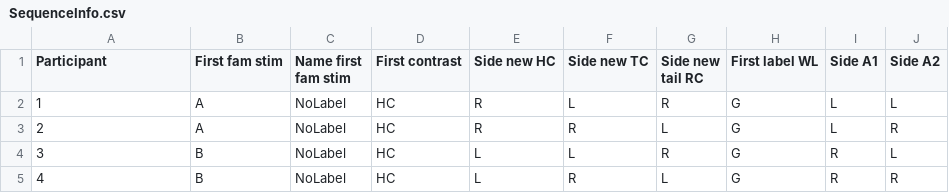
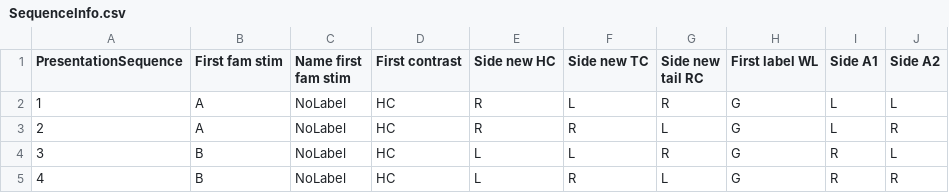
Before and after one commit to respatte/SalienceDiagnosticityEmpirical, a CSV file: scripts/infants/SequenceInfo.csv, drawn as a sheet; only a part is shown.

```diff
--- a/scripts/infants/SequenceInfo.csv
+++ b/scripts/infants/SequenceInfo.csv
@@ -1,2 +1,2 @@
-Participant,First fam stim,Name first fam stim,First contrast,Side new HC,Side new TC,Side new tail RC,First label WL,Side A1,Side A2
+PresentationSequence,First fam stim,Name first fam stim,First contrast,Side new HC,Side new TC,Side new tail RC,First label WL,Side A1,Side A2
 1,A,NoLabel,HC,R,L,R,G,L,L
```
Also changed, not shown: 1 other file.
